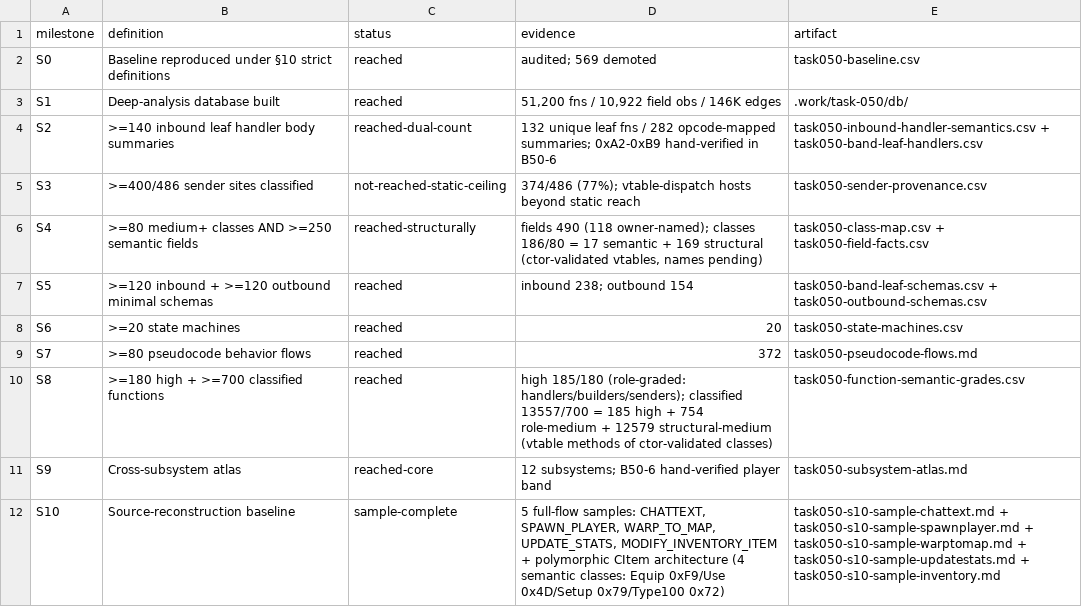
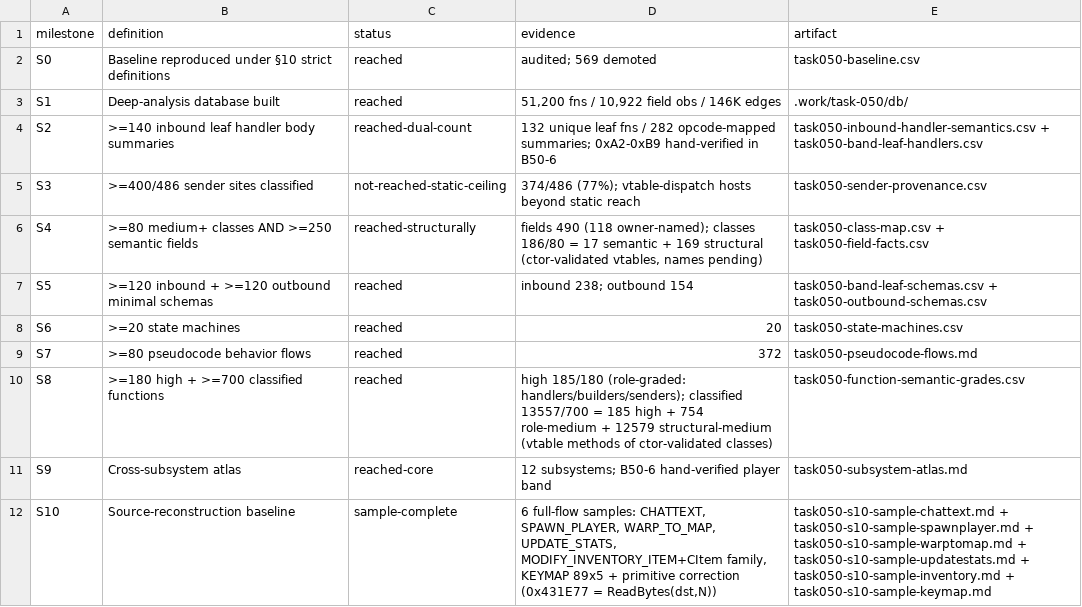
Before and after one commit to lithdoo/adventure-island, a CSV file: result/task050-milestones.csv, drawn as a sheet.

```diff
--- a/result/task050-milestones.csv
+++ b/result/task050-milestones.csv
@@ -11,2 +11,2 @@ S8,>=180 high + >=700 classified functions,reached,high 185/180 (role-graded: ha
 S9,Cross-subsystem atlas,reached-core,12 subsystems; B50-6 hand-verified player band,task050-subsystem-atlas.md
-S10,Source-reconstruction baseline,sample-complete,"5 full-flow samples: CHATTEXT, SPAWN_PLAYER, WARP_TO_MAP, UPDATE_STATS, MODIFY_INVENTORY_ITEM + polymorphic CItem architecture (4 semantic classes: Equip 0xF9/Use 0x4D/Setup 0x79/Type100 0x72)",task050-s10-sample-chattext.md + task050-s10-sample-spawnplayer.md + task050-s10-sample-warptomap.md + task050-s10-sample-updatestats.md + task050-s10-sample-inventory.md
+S10,Source-reconstruction baseline,sample-complete,"6 full-flow samples: CHATTEXT, SPAWN_PLAYER, WARP_TO_MAP, UPDATE_STATS, MODIFY_INVENTORY_ITEM+CItem family, KEYMAP 89x5 + primitive correction (0x431E77 = ReadBytes(dst,N))",task050-s10-sample-chattext.md + task050-s10-sample-spawnplayer.md + task050-s10-sample-warptomap.md + task050-s10-sample-updatestats.md + task050-s10-sample-inventory.md + task050-s10-sample-keymap.md
```
Also changed, not shown: result/task050-class-map.csv, result/task050-field-facts.csv, 1 other file.
